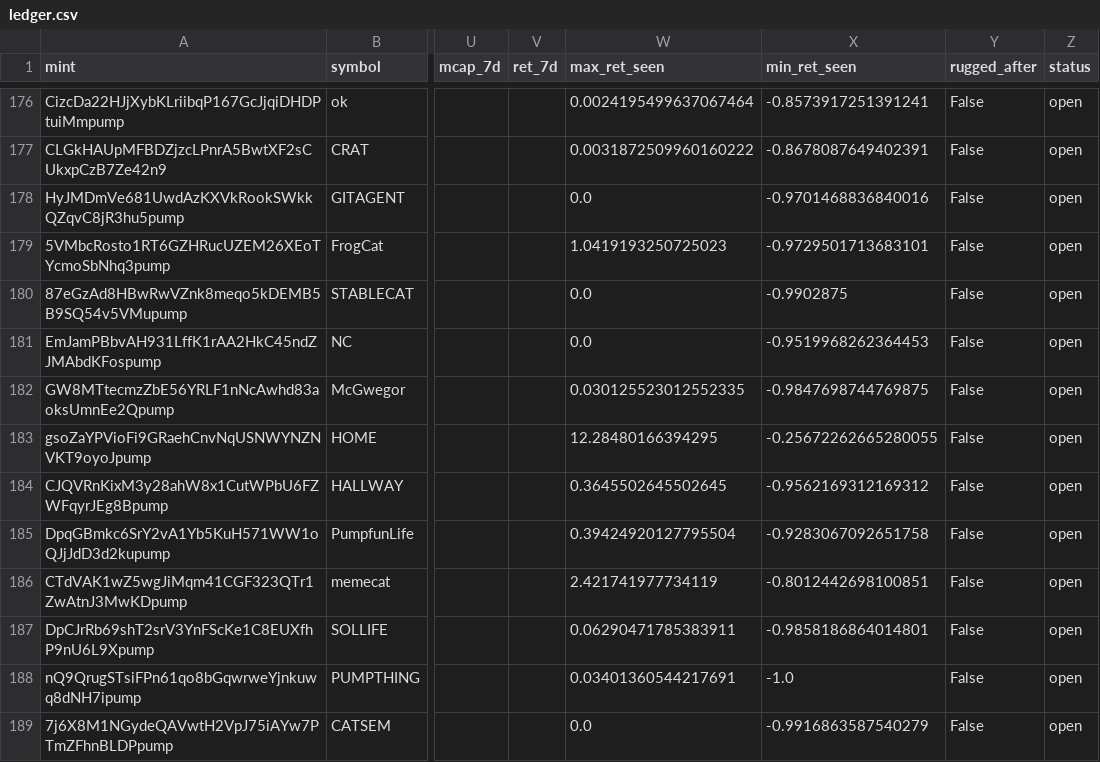
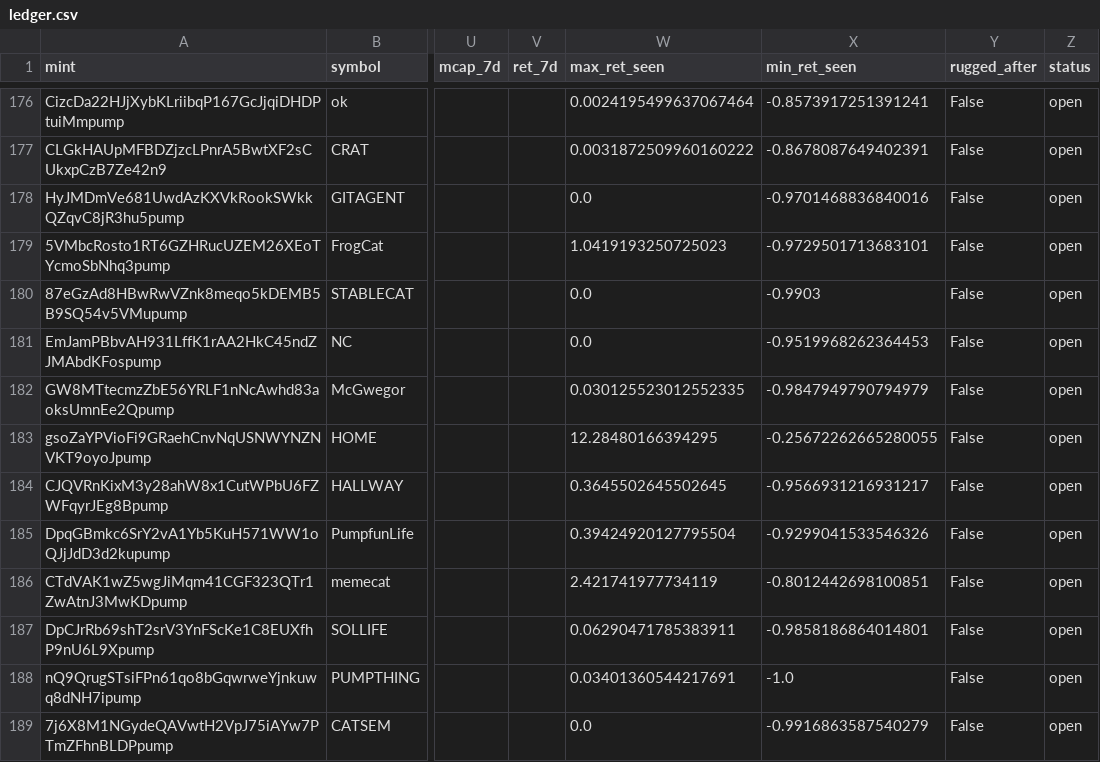
Before and after one commit to yousefjan2007-crypto/solana_screener, a CSV file: data/ledger.csv, drawn as a sheet; only a part is shown, gaps mark what is left out; the diff covers the shown part only; the diff names each change by its address in the sheet, - before the commit and + after, or states it on an @@ line.

```diff
--- a/data/ledger.csv
+++ b/data/ledger.csv
-X180 (min_ret_seen): -0.9902875
+X180 (min_ret_seen): -0.9903
-X182 (min_ret_seen): -0.9847698744769875
+X182 (min_ret_seen): -0.9847949790794979
-X184 (min_ret_seen): -0.9562169312169312
+X184 (min_ret_seen): -0.9566931216931217
-X185 (min_ret_seen): -0.9283067092651758
+X185 (min_ret_seen): -0.9299041533546326
```
Also changed, not shown: 1 added row and 24 edited cells elsewhere in this file, 2 other files.
